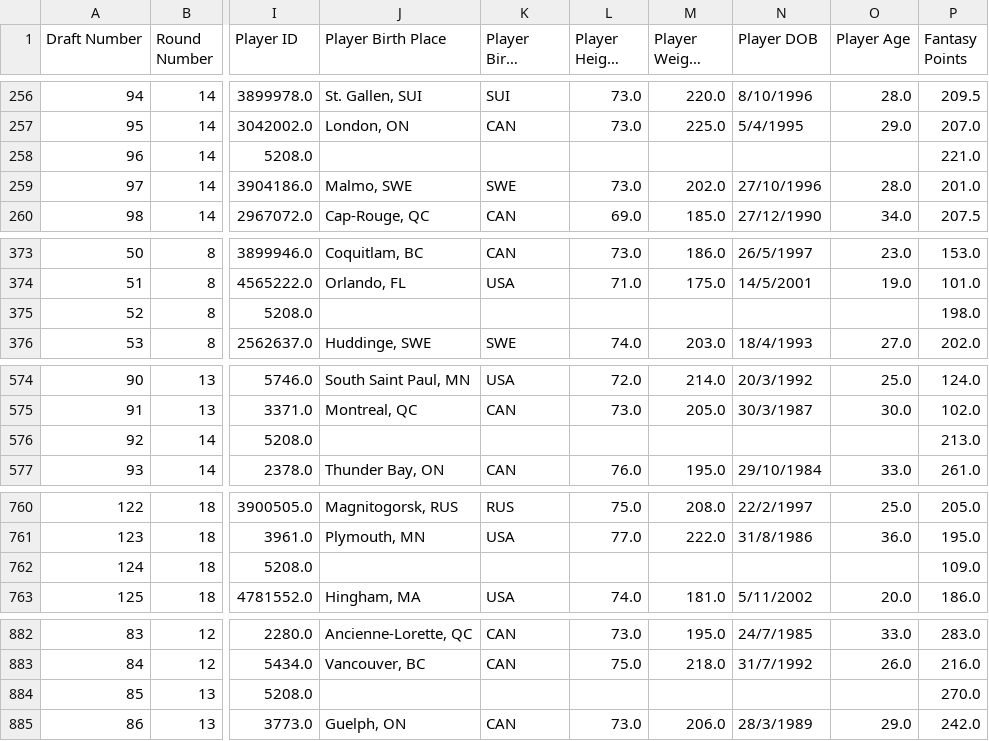
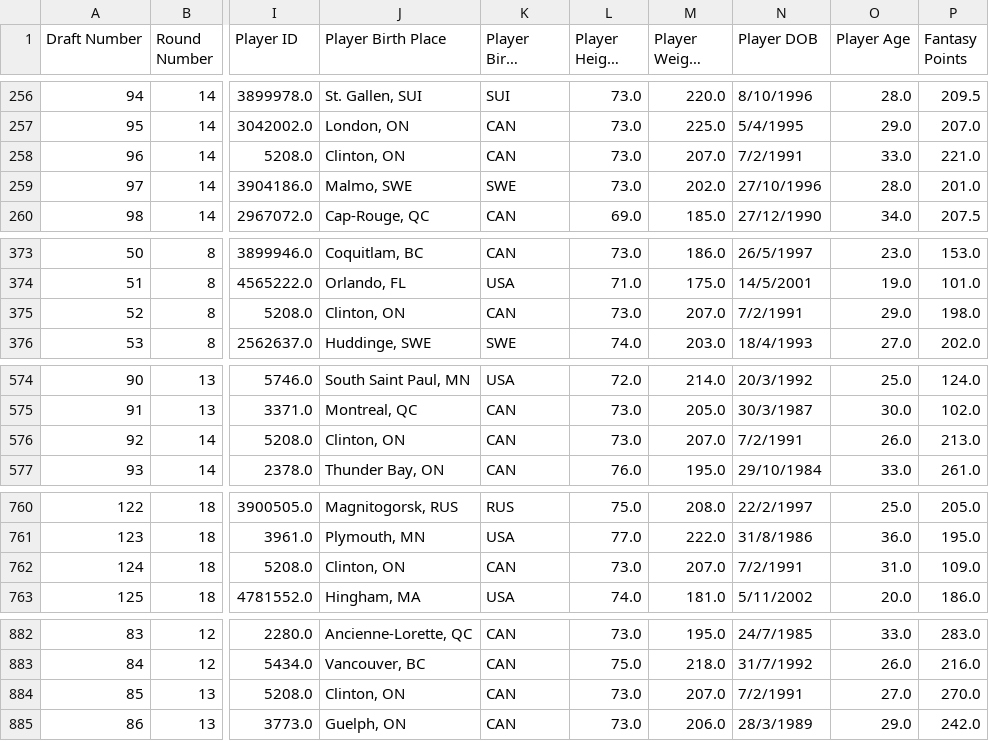
Before and after one commit to ivanchow23/espn-league54078-dashboard, a CSV file: docs/data/draft_df.csv, drawn as a sheet; only a part is shown, gaps mark what is left out; long unchanged cells end in …; the diff covers the shown part only; the diff names each change by its address in the sheet, - before the commit and + after, or states it on an @@ line.

Commit message:
Update dashboard/data 2025-11-28 07:00:01
Auto-generated commit with update_current_season_all.sh.

```diff
--- a/docs/data/draft_df.csv
+++ b/docs/data/draft_df.csv
-J258 (Player Birth Place): (empty)
+J258 (Player Birth Place): Clinton, ON
-K258 (Player Birth Country): (empty)
+K258 (Player Birth Country): CAN
-L258 (Player Height (in)): (empty)
+L258 (Player Height (in)): 73.0
-M258 (Player Weight (lbs)): (empty)
+M258 (Player Weight (lbs)): 207.0
-N258 (Player DOB): (empty)
+N258 (Player DOB): 7/2/1991
-O258 (Player Age): (empty)
+O258 (Player Age): 33.0
-J375 (Player Birth Place): (empty)
+J375 (Player Birth Place): Clinton, ON
-K375 (Player Birth Country): (empty)
+K375 (Player Birth Country): CAN
-L375 (Player Height (in)): (empty)
+L375 (Player Height (in)): 73.0
-M375 (Player Weight (lbs)): (empty)
+M375 (Player Weight (lbs)): 207.0
-N375 (Player DOB): (empty)
+N375 (Player DOB): 7/2/1991
-O375 (Player Age): (empty)
+O375 (Player Age): 29.0
-J576 (Player Birth Place): (empty)
+J576 (Player Birth Place): Clinton, ON
-K576 (Player Birth Country): (empty)
+K576 (Player Birth Country): CAN
-L576 (Player Height (in)): (empty)
+L576 (Player Height (in)): 73.0
-M576 (Player Weight (lbs)): (empty)
+M576 (Player Weight (lbs)): 207.0
-N576 (Player DOB): (empty)
+N576 (Player DOB): 7/2/1991
-O576 (Player Age): (empty)
+O576 (Player Age): 26.0
-J762 (Player Birth Place): (empty)
+J762 (Player Birth Place): Clinton, ON
-K762 (Player Birth Country): (empty)
+K762 (Player Birth Country): CAN
-L762 (Player Height (in)): (empty)
+L762 (Player Height (in)): 73.0
-M762 (Player Weight (lbs)): (empty)
+M762 (Player Weight (lbs)): 207.0
-N762 (Player DOB): (empty)
+N762 (Player DOB): 7/2/1991
-O762 (Player Age): (empty)
+O762 (Player Age): 31.0
-J884 (Player Birth Place): (empty)
+J884 (Player Birth Place): Clinton, ON
-K884 (Player Birth Country): (empty)
+K884 (Player Birth Country): CAN
-L884 (Player Height (in)): (empty)
+L884 (Player Height (in)): 73.0
-M884 (Player Weight (lbs)): (empty)
+M884 (Player Weight (lbs)): 207.0
-N884 (Player DOB): (empty)
+N884 (Player DOB): 7/2/1991
-O884 (Player Age): (empty)
+O884 (Player Age): 27.0
```
Also changed, not shown: 27 edited cells elsewhere in this file, 2 other files.
